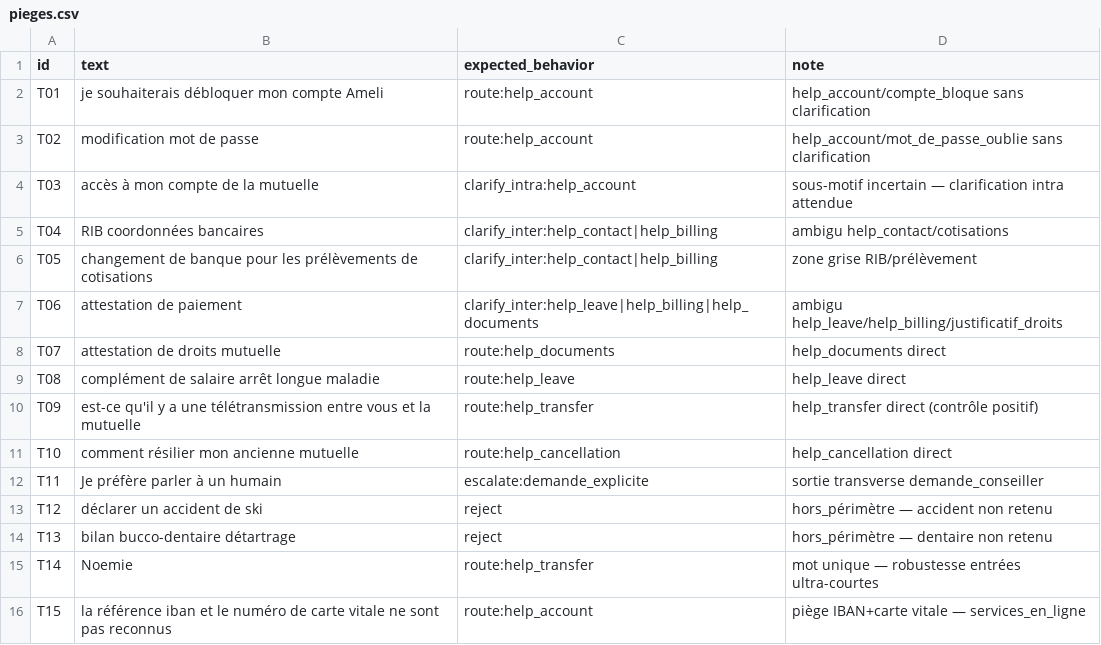
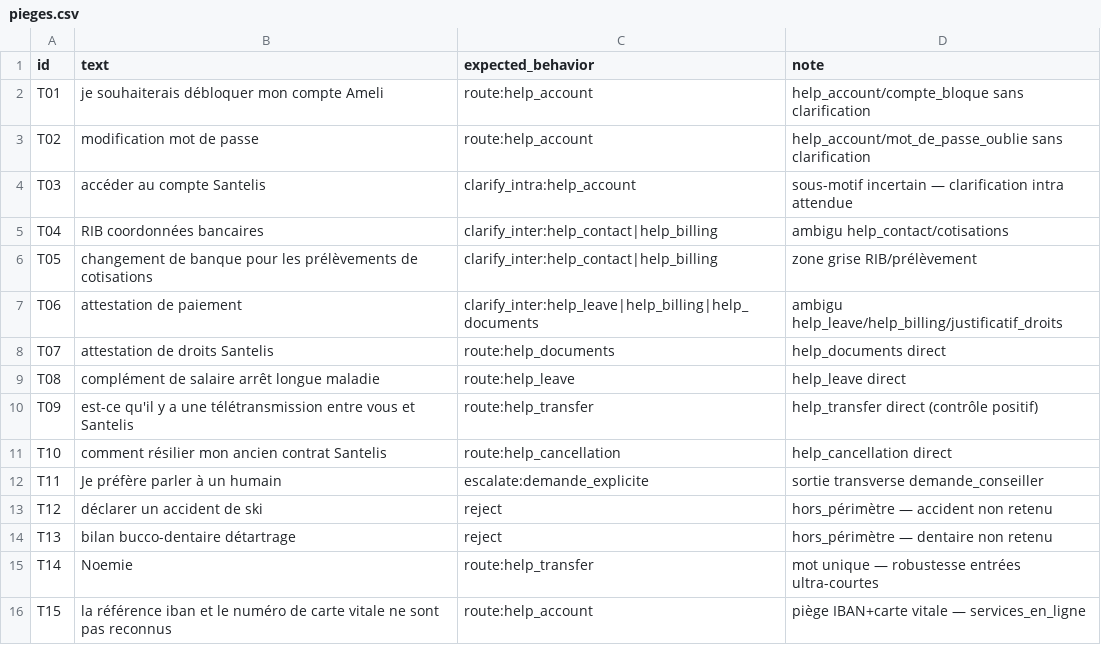
Before and after one commit to henribesnard/loko, a CSV file: eval/datasets/pieges.csv, drawn as a sheet.

```diff
--- a/eval/datasets/pieges.csv
+++ b/eval/datasets/pieges.csv
@@ -3,3 +3,3 @@ T01,je souhaiterais débloquer mon compte Ameli,route:help_account,help_account/
 T02,modification mot de passe,route:help_account,help_account/mot_de_passe_oublie sans clarification
-T03,accès à mon compte de la mutuelle,clarify_intra:help_account,sous-motif incertain — clarification intra attendue
+T03,accéder au compte Santelis,clarify_intra:help_account,sous-motif incertain — clarification intra attendue
 T04,RIB coordonnées bancaires,clarify_inter:help_contact|help_billing,ambigu help_contact/cotisations
@@ -7,6 +7,6 @@ T05,changement de banque pour les prélèvements de cotisations,clarify_inter:he
 T06,attestation de paiement,clarify_inter:help_leave|help_billing|help_documents,ambigu help_leave/help_billing/justificatif_droits
-T07,attestation de droits mutuelle,route:help_documents,help_documents direct
+T07,attestation de droits Santelis,route:help_documents,help_documents direct
 T08,complément de salaire arrêt longue maladie,route:help_leave,help_leave direct
-T09,est-ce qu'il y a une télétransmission entre vous et la mutuelle,route:help_transfer,help_transfer direct (contrôle positif)
-T10,comment résilier mon ancienne mutuelle,route:help_cancellation,help_cancellation direct
+T09,est-ce qu'il y a une télétransmission entre vous et Santelis,route:help_transfer,help_transfer direct (contrôle positif)
+T10,comment résilier mon ancien contrat Santelis,route:help_cancellation,help_cancellation direct
 T11,Je préfère parler à un humain,escalate:demande_explicite,sortie transverse demande_conseiller
```
Also changed, not shown: eval/datasets/heldout_conseiller.csv, eval/datasets/heldout_horsscope.csv, 5 other files.
